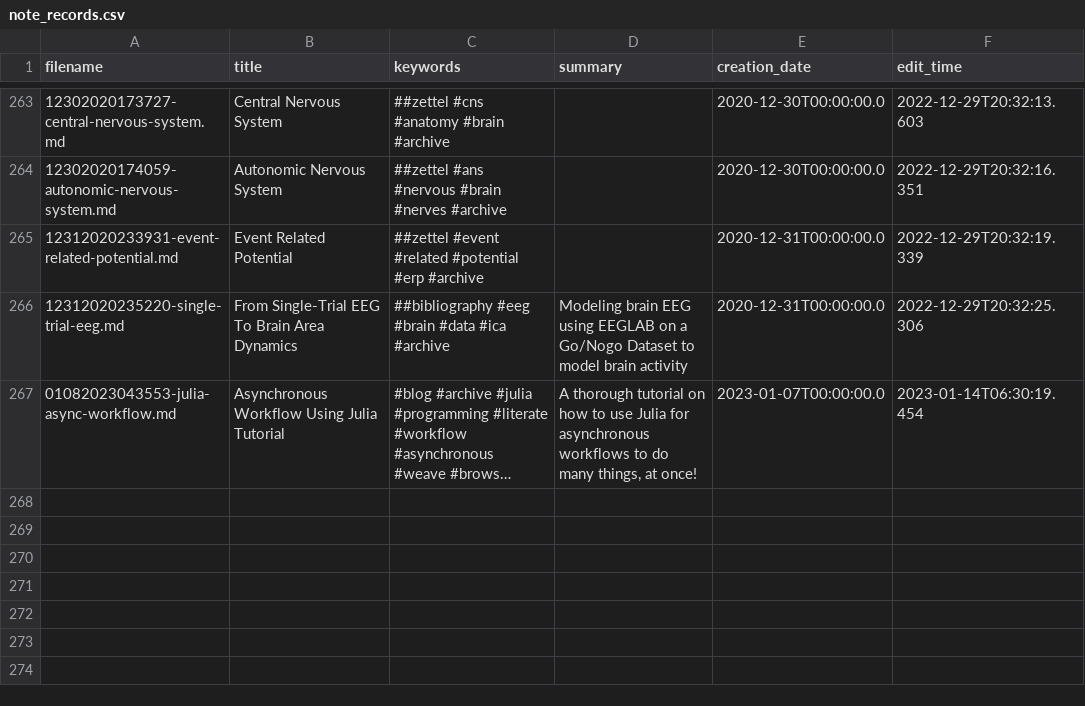
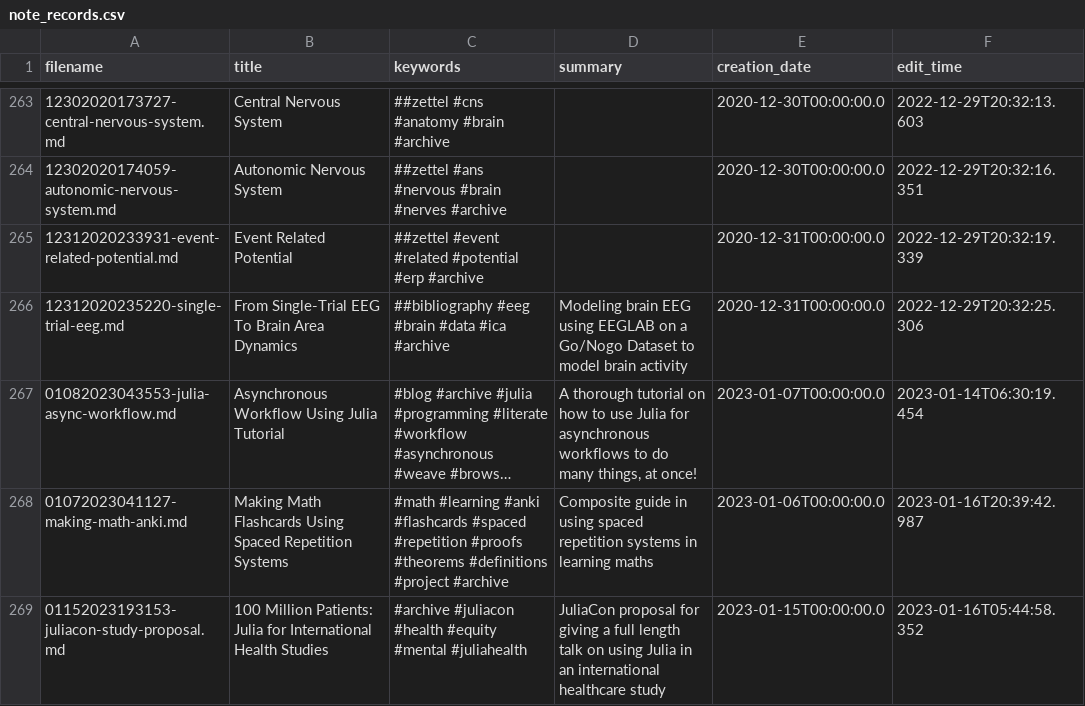
Before and after one commit to TheCedarPrince/thecedarprince.github.io, a CSV file: scripts/note_records.csv, drawn as a sheet; only a part is shown, gaps mark what is left out; long unchanged cells end in …; the diff names each change by its address in the sheet, - before the commit and + after, or states it on an @@ line.

Commit message:
Added new records

```diff
--- a/scripts/note_records.csv
+++ b/scripts/note_records.csv
+row 268: 01072023041127-making-math-anki.md | Making Math Flashcards Using Spaced Repetition Systems | #math #learning #anki #flashcards #spaced #repetition #proofs #theorems #definitions #project #archive | Composite guide in using spaced repetition systems in learning maths | 2023-01-06T00:00:00.0 | 2023-01-16T20:39:42.987
+row 269: 01152023193153-juliacon-study-proposal.md | 100 Million Patients: Julia for International Health Studies | #archive #juliacon #health #equity #mental #juliahealth | JuliaCon proposal for giving a full length talk on using Julia in an international healthcare study | 2023-01-15T00:00:00.0 | 2023-01-16T05:44:58.352
```
